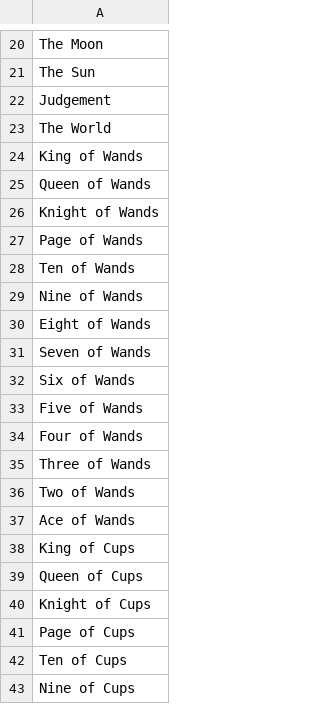
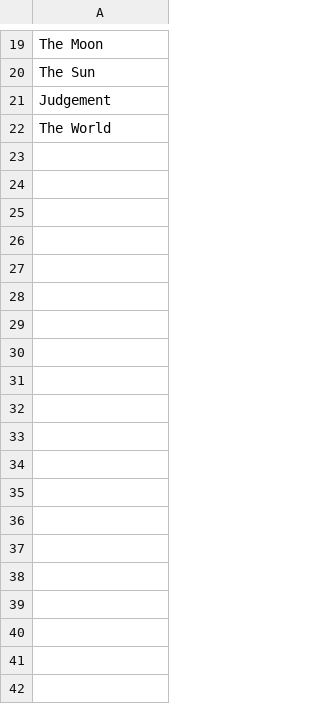
Before and after one commit to Matt25969/QAProject2, a CSV file: cards/application/cards.csv, drawn as a sheet; only a part is shown, gaps mark what is left out; the diff covers the shown part only.

```diff
--- a/cards/application/cards.csv
+++ b/cards/application/cards.csv
@@ -23,21 +22 @@ Judgement
 The World
-King of Wands
-Queen of Wands
-Knight of Wands
-Page of Wands
-Ten of Wands
-Nine of Wands
-Eight of Wands
-Seven of Wands
-Six of Wands
-Five of Wands
-Four of Wands
-Three of Wands
-Two of Wands
-Ace of Wands
-King of Cups
-Queen of Cups
-Knight of Cups
-Page of Cups
-Ten of Cups
-Nine of Cups
```
Also changed, not shown: 37 removed rows elsewhere in this file.
